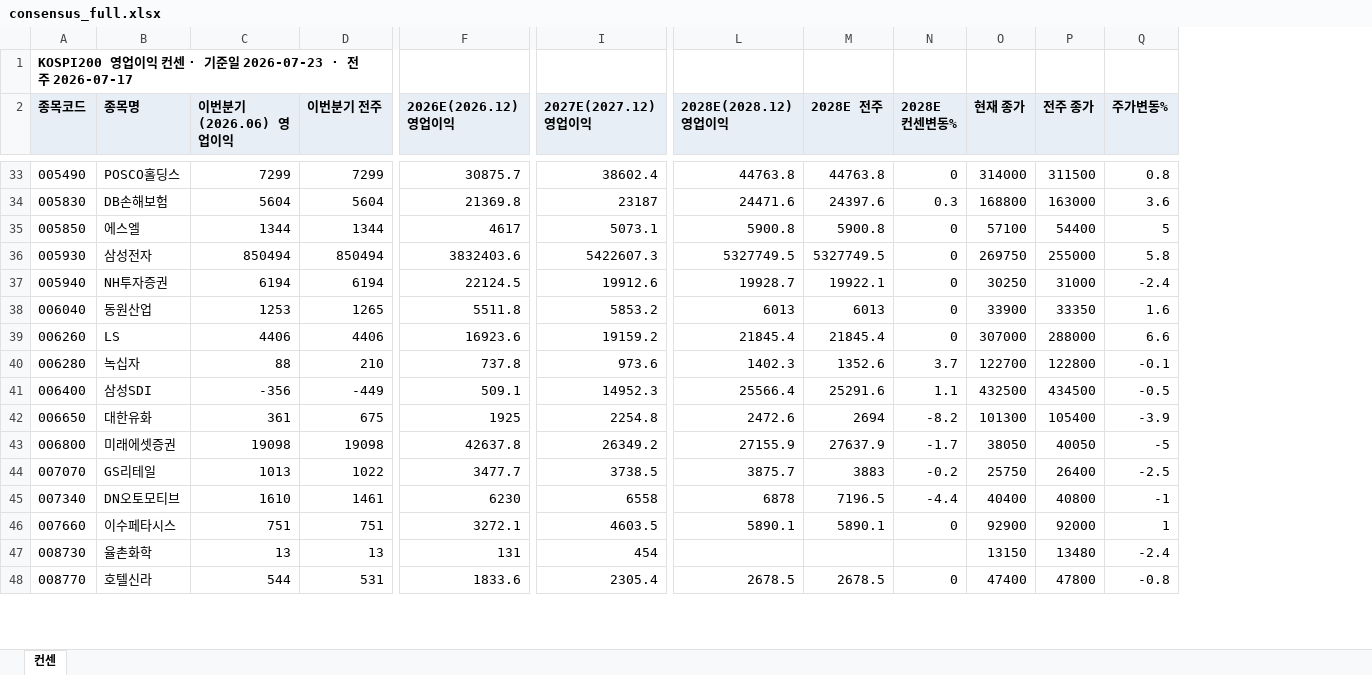
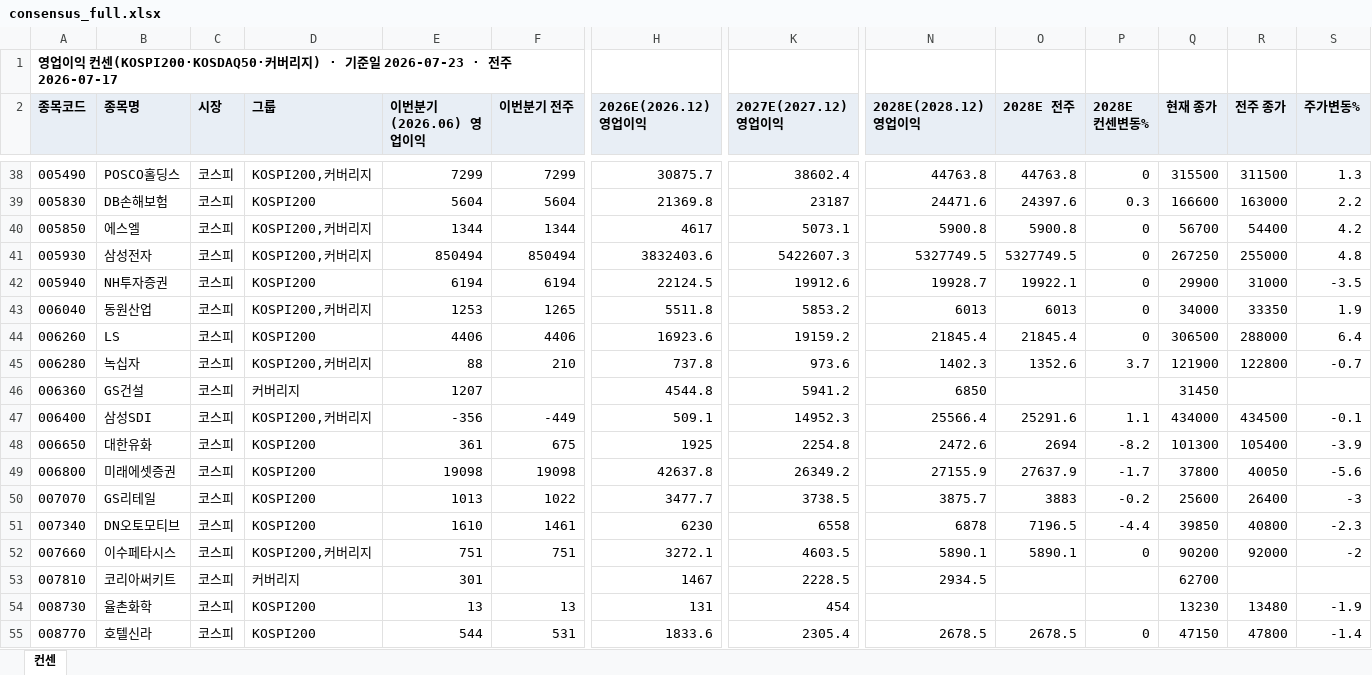
Before and after one commit to gschoie/GS-DB2, an Excel workbook: telegram_research_dashboard/static/consensus_full.xlsx, sheet 컨센, drawn as a sheet; only a part is shown, gaps mark what is left out; values as stored, in another font and other column widths than the file's, no borders; addresses are those after the commit; rows hold the shown columns only; the diff covers the shown part only; the diff names each change by its address in the sheet, - before the commit and + after, or states it on an @@ line.

```diff
--- a/telegram_research_dashboard/static/consensus_full.xlsx (sheet 컨센)
+++ b/telegram_research_dashboard/static/consensus_full.xlsx (sheet 컨센)
+column C (시장), rows 38-45: all 코스피; rows 47-52: all 코스피; rows 54-55: 코스피 | 코스피
+column D (그룹), rows 38-45: KOSPI200,커버리지 | KOSPI200 | KOSPI200,커버리지 | KOSPI200,커버리지 | KOSPI200 | KOSPI200,커버리지 | KOSPI200 | KOSPI200,커버리지; rows 47-52: KOSPI200,커버리지 | KOSPI200 | KOSPI200 | KOSPI200 | KOSPI200 | KOSPI200,커버리지; rows 54-55: KOSPI200 | KOSPI200
-A1 (종목코드): KOSPI200 영업이익 컨센 · 기준일…
+A1 (종목코드): 영업이익 컨센(KOSPI200·KOSDAQ50·커버리지) · 기준일…
-Q38 (현재 종가): 314000
+Q38 (현재 종가): 315500
-S38 (주가변동%): 0.8
+S38 (주가변동%): 1.3
-Q39 (현재 종가): 168800
+Q39 (현재 종가): 166600
-S39 (주가변동%): 3.6
+S39 (주가변동%): 2.2
-Q40 (현재 종가): 57100
+Q40 (현재 종가): 56700
-S40 (주가변동%): 5
+S40 (주가변동%): 4.2
-Q41 (현재 종가): 269750
+Q41 (현재 종가): 267250
-S41 (주가변동%): 5.8
+S41 (주가변동%): 4.8
-Q42 (현재 종가): 30250
+Q42 (현재 종가): 29900
-S42 (주가변동%): -2.4
+S42 (주가변동%): -3.5
-Q43 (현재 종가): 33900
+Q43 (현재 종가): 34000
-S43 (주가변동%): 1.6
+S43 (주가변동%): 1.9
-Q44 (현재 종가): 307000
+Q44 (현재 종가): 306500
-S44 (주가변동%): 6.6
+S44 (주가변동%): 6.4
-Q45 (현재 종가): 122700
+Q45 (현재 종가): 121900
-S45 (주가변동%): -0.1
+S45 (주가변동%): -0.7
+row 46: 006360 | GS건설 | 코스피 | 커버리지 | 1207 |  | 4544.8 | 5941.2 | 6850 |  |  | 31450
-Q47 (현재 종가): 432500
+Q47 (현재 종가): 434000
-S47 (주가변동%): -0.5
+S47 (주가변동%): -0.1
-Q49 (현재 종가): 38050
+Q49 (현재 종가): 37800
-S49 (주가변동%): -5
+S49 (주가변동%): -5.6
-Q50 (현재 종가): 25750
+Q50 (현재 종가): 25600
-S50 (주가변동%): -2.5
+S50 (주가변동%): -3
-Q51 (현재 종가): 40400
+Q51 (현재 종가): 39850
-S51 (주가변동%): -1
+S51 (주가변동%): -2.3
-Q52 (현재 종가): 92900
+Q52 (현재 종가): 90200
-S52 (주가변동%): 1
+S52 (주가변동%): -2
+row 53: 007810 | 코리아써키트 | 코스피 | 커버리지 | 301 |  | 1467 | 2228.5 | 2934.5 |  |  | 62700
-Q54 (현재 종가): 13150
+Q54 (현재 종가): 13230
-S54 (주가변동%): -2.4
+S54 (주가변동%): -1.9
-Q55 (현재 종가): 47400
+Q55 (현재 종가): 47150
-S55 (주가변동%): -0.8
+S55 (주가변동%): -1.4
```
Also changed, not shown: 92 added rows and 315 edited cells elsewhere in this sheet, 9 other files.
